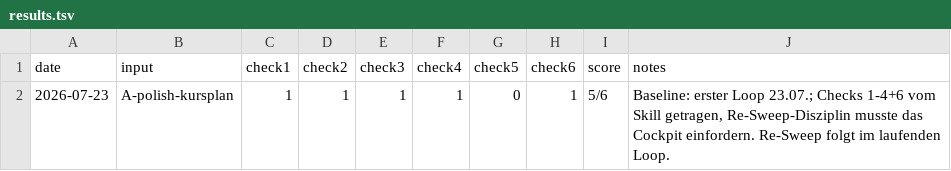
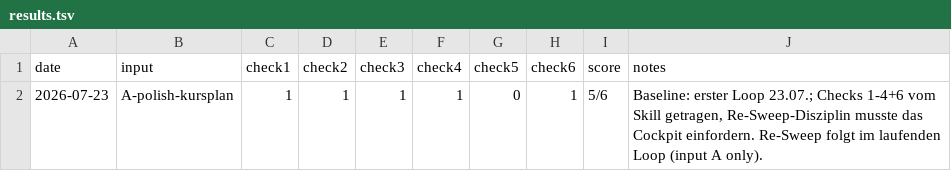
Before and after one commit to raphael-hund/raphael-skills, a TSV file: evals/web/screenshot-loop/results.tsv, drawn as a sheet.

```diff
--- a/evals/web/screenshot-loop/results.tsv
+++ b/evals/web/screenshot-loop/results.tsv
@@ -1,2 +1,2 @@
 date	input	check1	check2	check3	check4	check5	check6	score	notes
-2026-07-23	A-polish-kursplan	1	1	1	1	0	1	5/6	Baseline: erster Loop 23.07.; Checks 1-4+6 vom Skill getragen, Re-Sweep-Disziplin musste das Cockpit einfordern. Re-Sweep folgt im laufenden Loop.
+2026-07-23	A-polish-kursplan	1	1	1	1	0	1	5/6	Baseline: erster Loop 23.07.; Checks 1-4+6 vom Skill getragen, Re-Sweep-Disziplin musste das Cockpit einfordern. Re-Sweep folgt im laufenden Loop (input A only).
```
Also changed, not shown: 2 other files.
